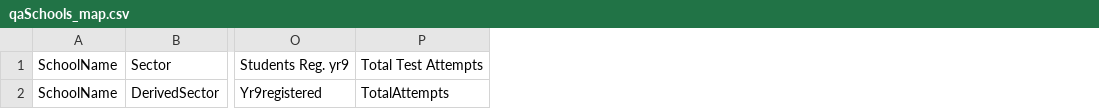
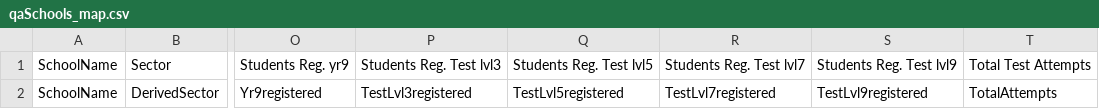
Before and after one commit to nsip/nias2, a CSV file: app/naprrql/reporting_templates/qa/qaSchools_map.csv, drawn as a sheet; only a part is shown, gaps mark what is left out; the diff names each change by its address in the sheet, - before the commit and + after, or states it on an @@ line.

Commit message:
new QA reports; XML reporting and filtering

```diff
--- a/app/naprrql/reporting_templates/qa/qaSchools_map.csv
+++ b/app/naprrql/reporting_templates/qa/qaSchools_map.csv
+column P, rows 1-2: Students Reg. Test lvl3 | TestLvl3registered
+column Q, rows 1-2: Students Reg. Test lvl5 | TestLvl5registered
+column R, rows 1-2: Students Reg. Test lvl7 | TestLvl7registered
+column S, rows 1-2: Students Reg. Test lvl9 | TestLvl9registered
```
Also changed, not shown: app/naprrql/reporting_templates/writing_extract/qaSchools_map.csv, 19 other files.
